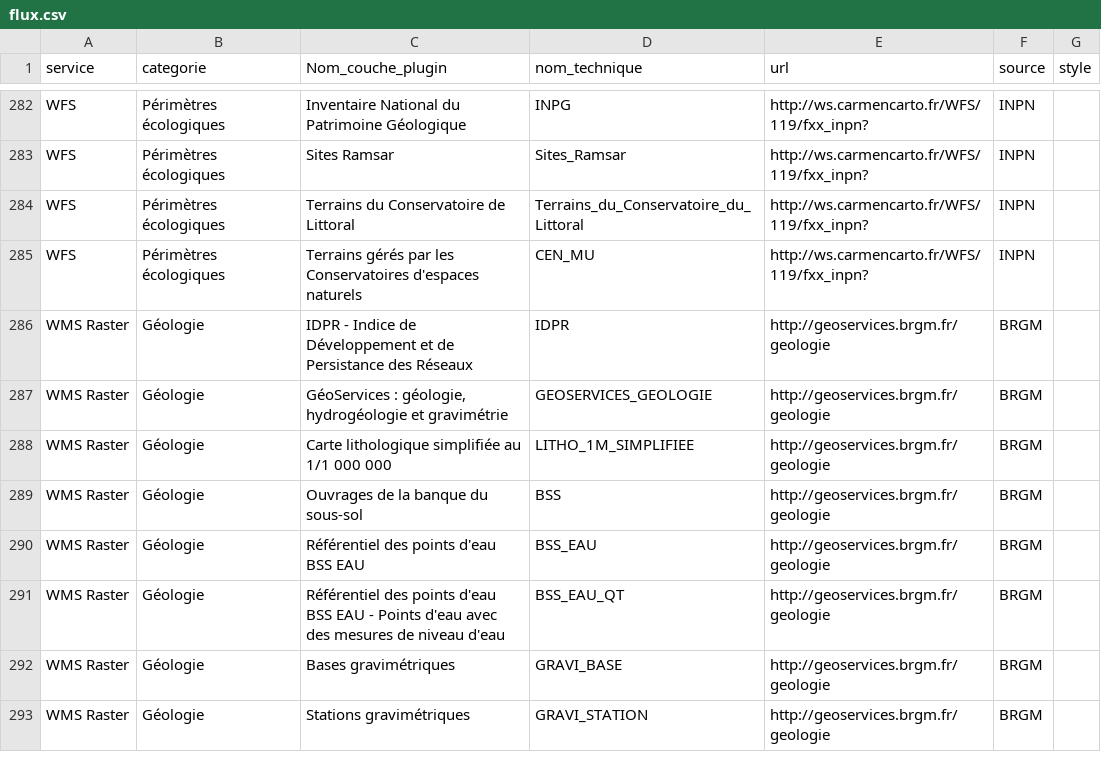
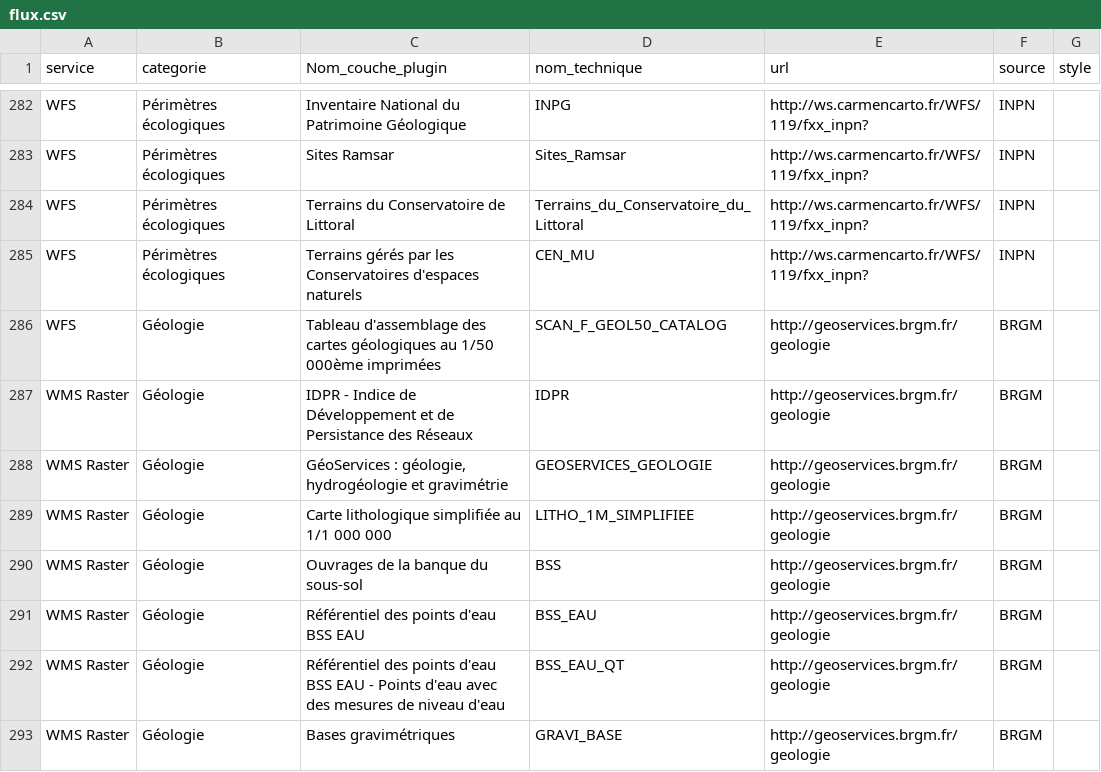
Before and after one commit to CEN-Nouvelle-Aquitaine/fluxcen, a CSV file: flux.csv, drawn as a sheet; only a part is shown, gaps mark what is left out; the shorter side is filled out with more unchanged rows; the diff names each change by its address in the sheet, - before the commit and + after, or states it on an @@ line.

Commit message:
Update flux.csv

```diff
--- a/flux.csv
+++ b/flux.csv
+row 286: WFS | Géologie | Tableau d'assemblage des cartes géologiques au 1/50 000ème imprimées | SCAN_F_GEOL50_CATALOG | http://geoservices.brgm.fr/geologie | BRGM
```
